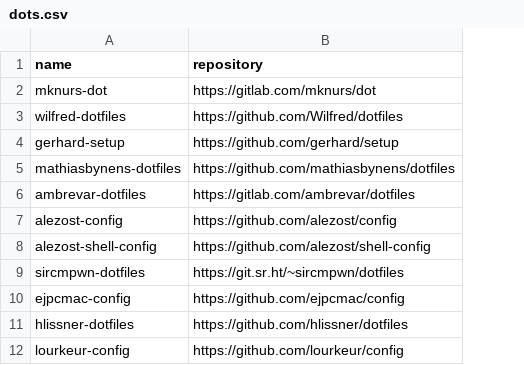
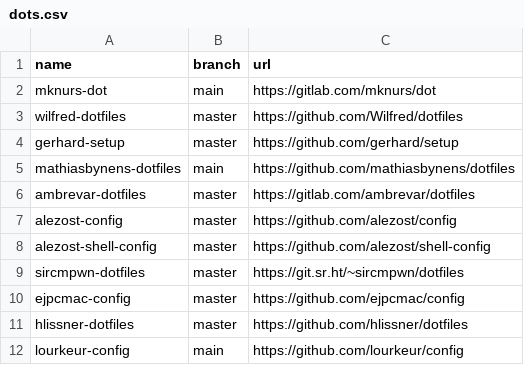
Before and after one commit to easbarba/lar, a CSV file: .config/floss/dots.csv, drawn as a sheet; addresses are those after the commit; the diff names each change by its address in the sheet, - before the commit and + after, or states it on an @@ line.

```diff
--- a/.config/floss/dots.csv
+++ b/.config/floss/dots.csv
+column B (branch), rows 2-12: main | master | master | main | master | master | master | master | master | master | main
-C1: repository
+C1: url
```
Also changed, not shown: .config/floss/elisp.csv, .config/floss/ruby.csv, 4 other files.
